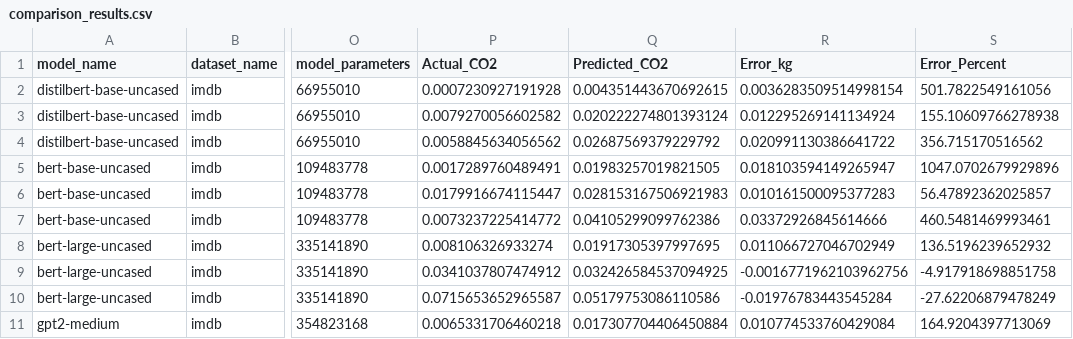
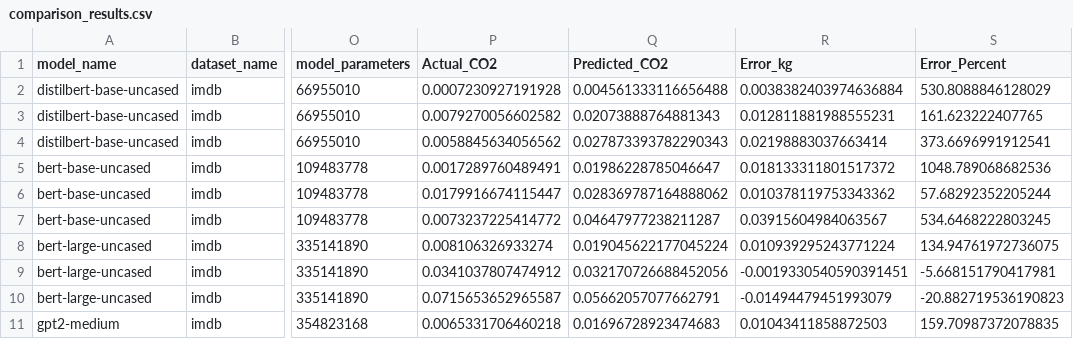
Before and after one commit to AparnaRani/EcoBert_Predictor_Plus, a CSV file: data/validation/comparison_results.csv, drawn as a sheet; only a part is shown, gaps mark what is left out; the diff covers the shown part only; the diff names each change by its address in the sheet, - before the commit and + after, or states it on an @@ line.

```diff
--- a/data/validation/comparison_results.csv
+++ b/data/validation/comparison_results.csv
-Q2 (Predicted_CO2): 0.004351443670692615
+Q2 (Predicted_CO2): 0.004561333116656488
-R2 (Error_kg): 0.0036283509514998154
+R2 (Error_kg): 0.0038382403974636884
-S2 (Error_Percent): 501.7822549161056
+S2 (Error_Percent): 530.8088846128029
-Q3 (Predicted_CO2): 0.020222274801393124
+Q3 (Predicted_CO2): 0.02073888764881343
-R3 (Error_kg): 0.012295269141134924
+R3 (Error_kg): 0.012811881988555231
-S3 (Error_Percent): 155.10609766278938
+S3 (Error_Percent): 161.623222407765
-Q4 (Predicted_CO2): 0.02687569379229792
+Q4 (Predicted_CO2): 0.027873393782290343
-R4 (Error_kg): 0.020991130386641722
+R4 (Error_kg): 0.02198883037663414
-S4 (Error_Percent): 356.715170516562
+S4 (Error_Percent): 373.6696991912541
-Q5 (Predicted_CO2): 0.01983257019821505
+Q5 (Predicted_CO2): 0.01986228785046647
-R5 (Error_kg): 0.018103594149265947
+R5 (Error_kg): 0.018133311801517372
-S5 (Error_Percent): 1047.0702679929896
+S5 (Error_Percent): 1048.789068682536
-Q6 (Predicted_CO2): 0.028153167506921983
+Q6 (Predicted_CO2): 0.028369787164888062
-R6 (Error_kg): 0.010161500095377283
+R6 (Error_kg): 0.010378119753343362
-S6 (Error_Percent): 56.47892362025857
+S6 (Error_Percent): 57.68292352205244
-Q7 (Predicted_CO2): 0.04105299099762386
+Q7 (Predicted_CO2): 0.04647977238211287
-R7 (Error_kg): 0.03372926845614666
+R7 (Error_kg): 0.03915604984063567
-S7 (Error_Percent): 460.5481469993461
+S7 (Error_Percent): 534.6468222803245
-Q8 (Predicted_CO2): 0.01917305397997695
+Q8 (Predicted_CO2): 0.019045622177045224
-R8 (Error_kg): 0.011066727046702949
+R8 (Error_kg): 0.010939295243771224
-S8 (Error_Percent): 136.5196239652932
+S8 (Error_Percent): 134.94761972736075
-Q9 (Predicted_CO2): 0.032426584537094925
+Q9 (Predicted_CO2): 0.032170726688452056
-R9 (Error_kg): -0.0016771962103962756
+R9 (Error_kg): -0.0019330540590391451
-S9 (Error_Percent): -4.917918698851758
+S9 (Error_Percent): -5.668151790417981
-Q10 (Predicted_CO2): 0.05179753086110586
+Q10 (Predicted_CO2): 0.05662057077662791
-R10 (Error_kg): -0.01976783443545284
+R10 (Error_kg): -0.01494479451993079
-S10 (Error_Percent): -27.62206879478249
+S10 (Error_Percent): -20.882719536190823
-Q11 (Predicted_CO2): 0.017307704406450884
+Q11 (Predicted_CO2): 0.01696728923474683
-R11 (Error_kg): 0.010774533760429084
+R11 (Error_kg): 0.01043411858872503
-S11 (Error_Percent): 164.9204397713069
+S11 (Error_Percent): 159.70987372078835
```
Also changed, not shown: 21 edited cells elsewhere in this file, data/processed/y_test_transformed.csv, data/processed/y_train_transformed.csv, 7 other files.
